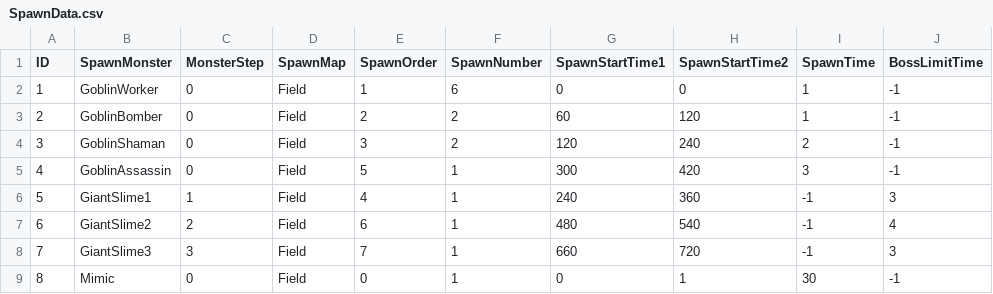
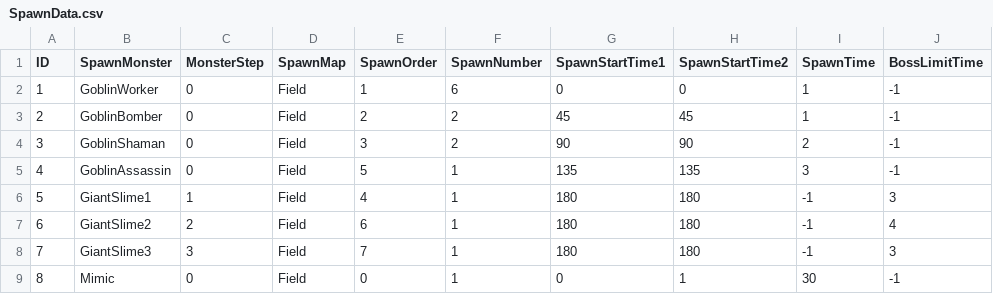
Before and after one commit to yjy1175/AgentCute, a CSV file: Assets/Resources/CSVFile/SpawnData.csv, drawn as a sheet.

Commit message:
feat(spawn wave) : spawn wave
1. 기존 스폰 컨셉에서 웨이브 형태로 변경
보스가 나오면 보스가 잡히지 않으면 60초동안 일반몬스터가 나오지않고 60초가 지나거나 보스가 잡히면 다음 웨이브 일반몬스터가 나옴
2. wave에 따라 hp scale을 적용예정
3. 보스 체력바 UI추가
4. 보스 등장 및 wave 시 UI 추가
5. spawn안되는 지역에서는 스폰하지 않아 적게 스폰되는 버그 수정

```diff
--- a/Assets/Resources/CSVFile/SpawnData.csv
+++ b/Assets/Resources/CSVFile/SpawnData.csv
@@ -2,8 +2,8 @@ ID,SpawnMonster,MonsterStep,SpawnMap,SpawnOrder,SpawnNumber,SpawnStartTime1,Spaw
 1,GoblinWorker,0,Field,1,6,0,0,1,-1
-2,GoblinBomber,0,Field,2,2,60,120,1,-1
-3,GoblinShaman,0,Field,3,2,120,240,2,-1
-4,GoblinAssassin,0,Field,5,1,300,420,3,-1
-5,GiantSlime1,1,Field,4,1,240,360,-1,3
-6,GiantSlime2,2,Field,6,1,480,540,-1,4
-7,GiantSlime3,3,Field,7,1,660,720,-1,3
+2,GoblinBomber,0,Field,2,2,45,45,1,-1
+3,GoblinShaman,0,Field,3,2,90,90,2,-1
+4,GoblinAssassin,0,Field,5,1,135,135,3,-1
+5,GiantSlime1,1,Field,4,1,180,180,-1,3
+6,GiantSlime2,2,Field,6,1,180,180,-1,4
+7,GiantSlime3,3,Field,7,1,180,180,-1,3
 8,Mimic,0,Field,0,1,0,1,30,-1
```
Also changed, not shown: 13 other files.
